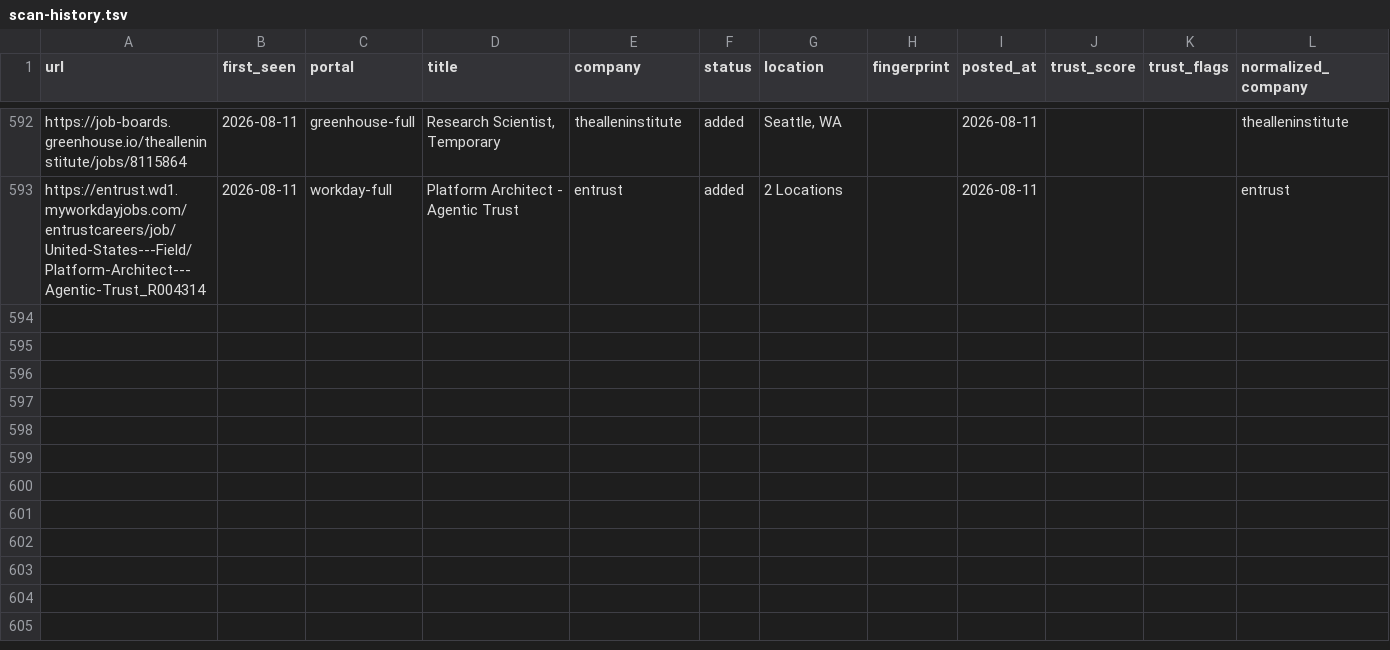
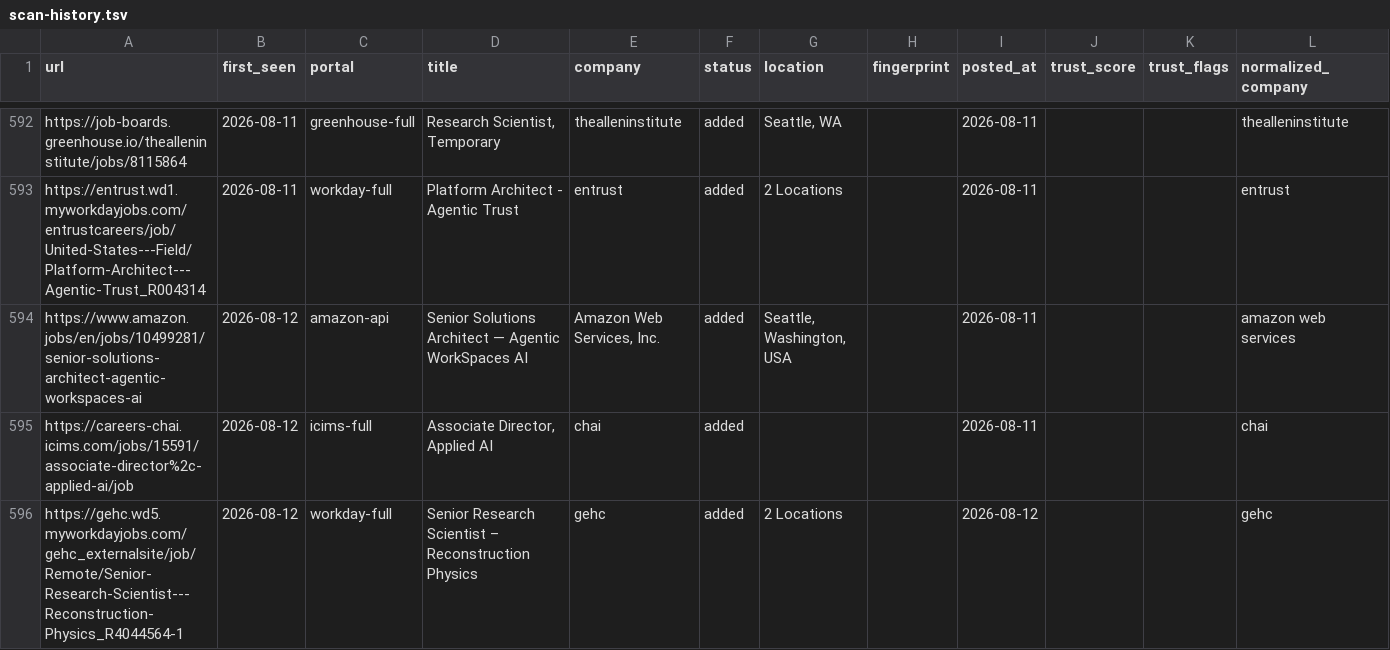
Before and after one commit to jayitsaha/career-ops-watch, a TSV file: state/scan-history.tsv, drawn as a sheet; only a part is shown, gaps mark what is left out; the diff names each change by its address in the sheet, - before the commit and + after, or states it on an @@ line.

```diff
--- a/state/scan-history.tsv
+++ b/state/scan-history.tsv
+row 594: https://www.amazon.jobs/en/jobs/10499281/senior-solutions-architect-agentic-workspaces-ai | 2026-08-12 | amazon-api | Senior Solutions Architect — Agentic WorkSpaces AI | Amazon Web Services, Inc. | added | Seattle, Washington, USA |  | 2026-08-11 |  |  | amazon web services
+row 595: https://careers-chai.icims.com/jobs/15591/associate-director%2c-applied-ai/job | 2026-08-12 | icims-full | Associate Director, Applied AI | chai | added |  |  | 2026-08-11 |  |  | chai
+row 596: https://gehc.wd5.myworkdayjobs.com/gehc_externalsite/job/Remote/Senior-Research-Scientist---Reconstruction-Physics_R4044564-1 | 2026-08-12 | workday-full | Senior Research Scientist – Reconstruction Physics | gehc | added | 2 Locations |  | 2026-08-12 |  |  | gehc
```
